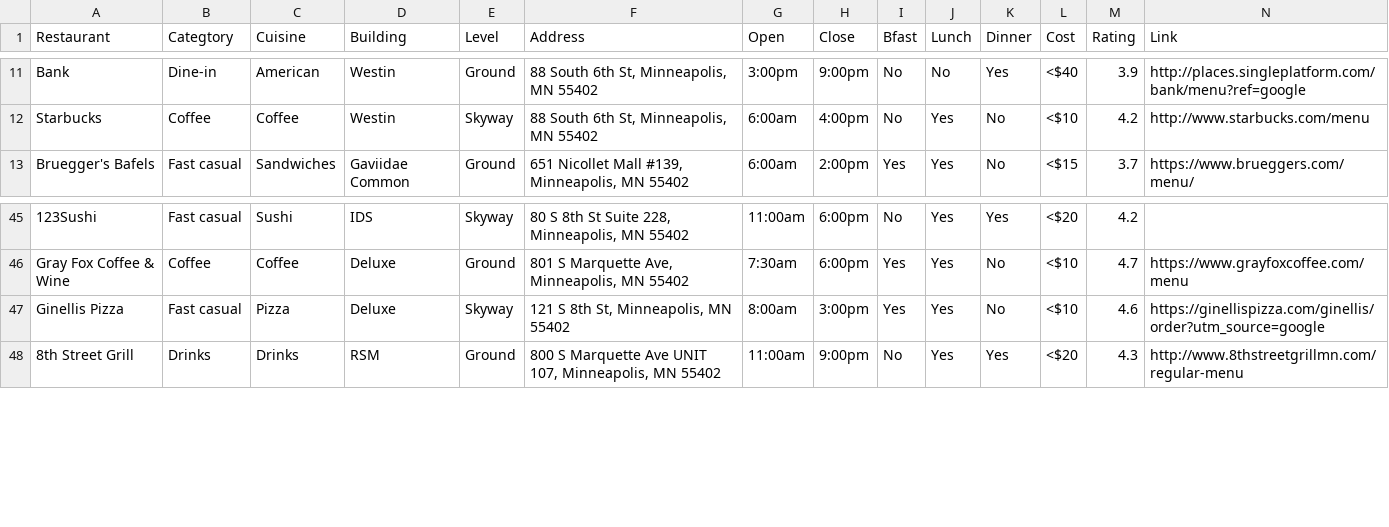
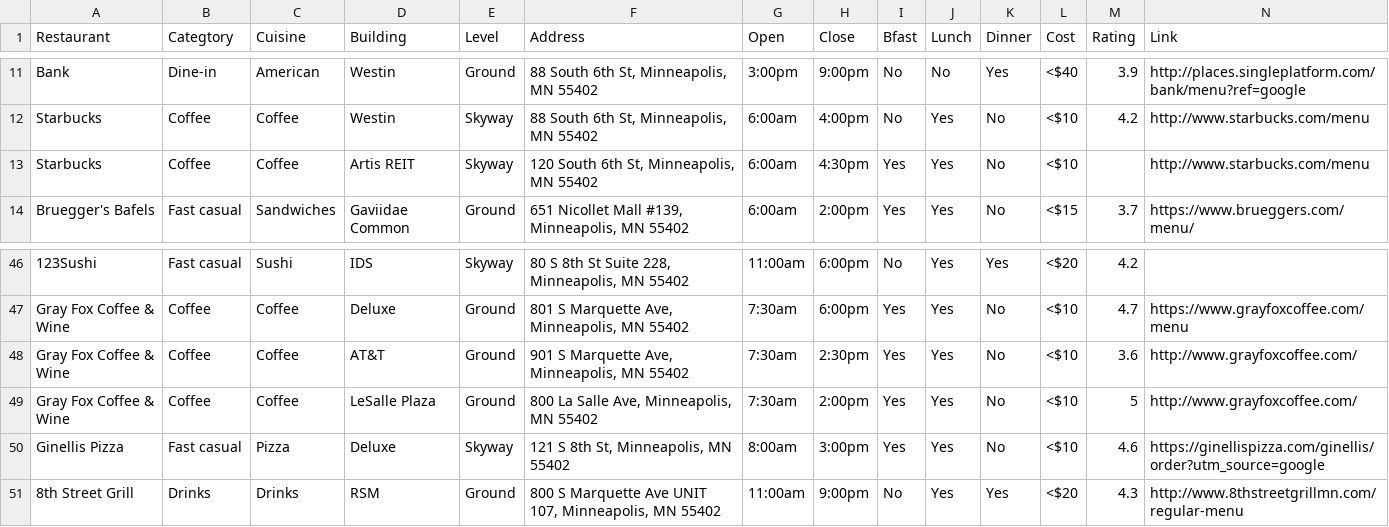
Before and after one commit to djpCoding/LunchDestinations, a CSV file: Restaurants.csv, drawn as a sheet; only a part is shown, gaps mark what is left out; rows hold the shown columns only; the diff names each change by its address in the sheet, - before the commit and + after, or states it on an @@ line.

```diff
--- a/Restaurants.csv
+++ b/Restaurants.csv
+row 13: Starbucks | Coffee | Coffee | Artis REIT | Skyway | 120 South 6th St, Minneapolis, MN 55402 | 6:00am | 4:30pm | Yes | Yes | No | <$10 |  | http://www.starbucks.com/menu
+row 48: Gray Fox Coffee & Wine | Coffee | Coffee | AT&T | Ground | 901 S Marquette Ave, Minneapolis, MN 55402 | 7:30am | 2:30pm | Yes | Yes | No | <$10 | 3.6 | http://www.grayfoxcoffee.com/
+row 49: Gray Fox Coffee & Wine | Coffee | Coffee | LeSalle Plaza | Ground | 800 La Salle Ave, Minneapolis, MN 55402 | 7:30am | 2:00pm | Yes | Yes | No | <$10 | 5 | http://www.grayfoxcoffee.com/
```
Also changed, not shown: 1 other file.
